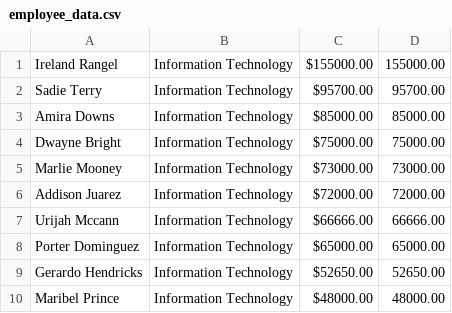
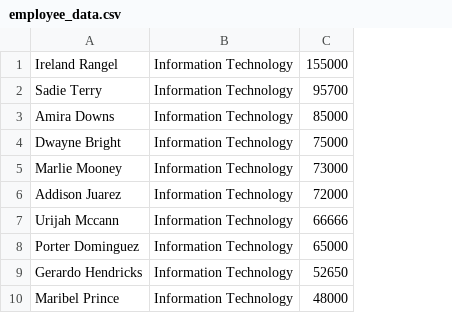
Before and after one commit to blimbu1/Coding_challenge_5, a CSV file: employee_data.csv, drawn as a sheet; only a part is shown; removed rows and columns are numbered as before the commit, all else as after; the diff names each change by its address in the sheet, - before the commit and + after, or states it on an @@ line.

```diff
--- a/employee_data.csv
+++ b/employee_data.csv
-column C, rows 1-10: $155000.00 | $95700.00 | $85000.00 | $75000.00 | $73000.00 | $72000.00 | $66666.00 | $65000.00 | $52650.00 | $48000.00
-column D, rows 1-10: 155000.00 | 95700.00 | 85000.00 | 75000.00 | 73000.00 | 72000.00 | 66666.00 | 65000.00 | 52650.00 | 48000.00
+column C, rows 1-10: 155000 | 95700 | 85000 | 75000 | 73000 | 72000 | 66666 | 65000 | 52650 | 48000
```
Also changed, not shown: 3 other files.
